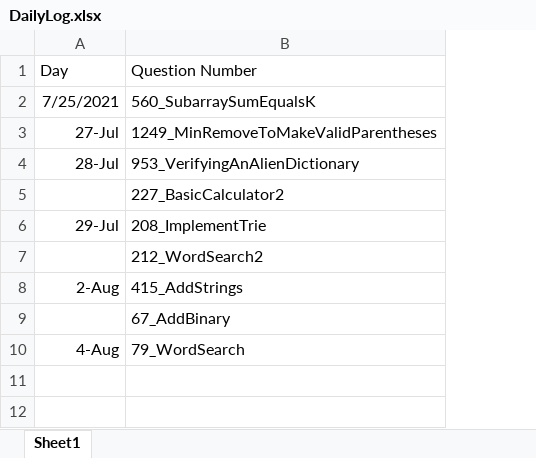
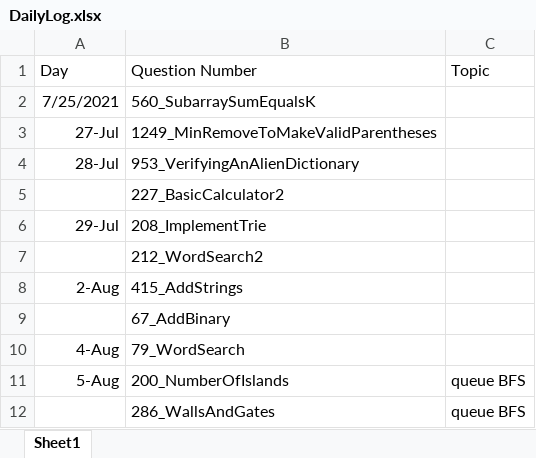
Before and after one commit to jiejackfan/leetcode, an Excel workbook: DailyLog.xlsx, sheet Sheet1, drawn as a sheet; values as stored, in another font and other column widths than the file's, no borders; the diff names each change by its address in the sheet, - before the commit and + after, or states it on an @@ line.

```diff
--- a/DailyLog.xlsx (sheet Sheet1)
+++ b/DailyLog.xlsx (sheet Sheet1)
+column C, row 1: Topic
+row 11: 5-Aug | 200_NumberOfIslands | queue BFS
+row 12:  | 286_WallsAndGates | queue BFS
```
Also changed, not shown: 3 other files.
